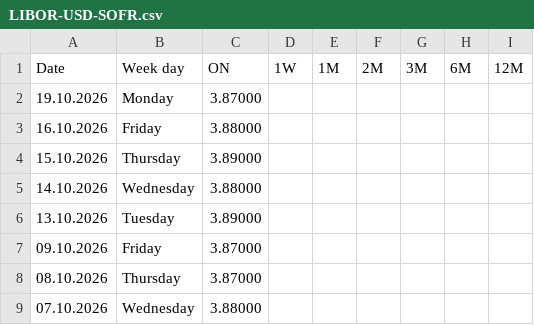
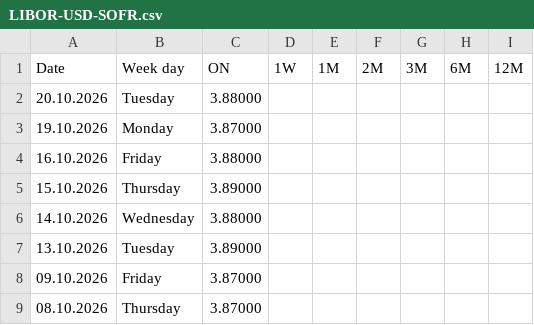
Before and after one commit to fbacchin/app, a CSV file: Euribor/LIBOR-USD-SOFR.csv, drawn as a sheet; only a part is shown; the shorter side is filled out with more unchanged rows.

Commit message:
Aggiorna LIBOR-USD-SOFR.csv al 20.10.2026

```diff
--- a/Euribor/LIBOR-USD-SOFR.csv
+++ b/Euribor/LIBOR-USD-SOFR.csv
@@ -1,2 +1,3 @@
 "Date","Week day","ON","1W","1M","2M","3M","6M","12M"
+"20.10.2026","Tuesday","3.88000","","","","","",""
 "19.10.2026","Monday","3.87000","","","","","",""
```
